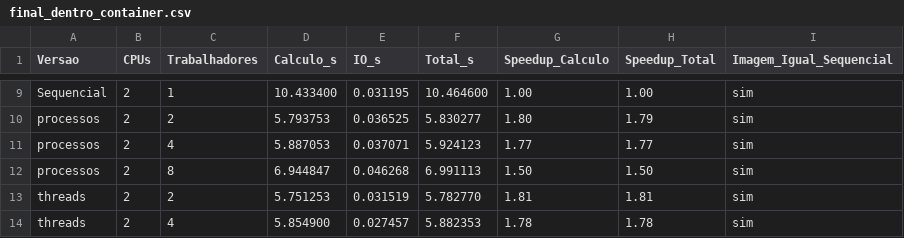
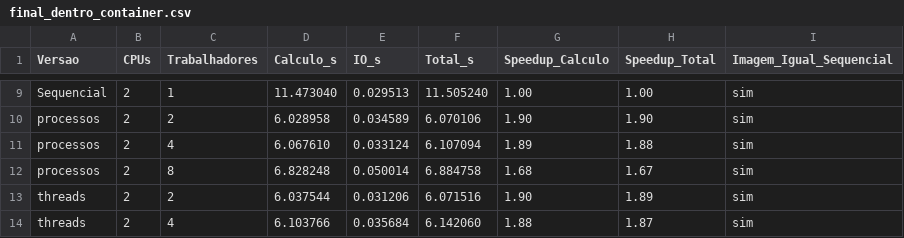
Before and after one commit to fredbazano/OS2-2026-2, a CSV file: testes/resultados/final_dentro_container.csv, drawn as a sheet; only a part is shown, gaps mark what is left out; the diff covers the shown part only; the diff names each change by its address in the sheet, - before the commit and + after, or states it on an @@ line.

Commit message:
feat: Tempo Total mede o programa inteiro; benchmarks com 5 repetições
- Tempo Total passa a ser a duração completa do main (t_total_start/t_total_end),
  incluindo alocação e liberação de memória; cálculo e I/O continuam separados
- Scripts de teste usam 5 repetições por padrão
- Resultados finais e apresentação atualizados com a nova rodada
  (Amdahl com f = (Total - Cálculo) / Total)

```diff
--- a/testes/resultados/final_dentro_container.csv
+++ b/testes/resultados/final_dentro_container.csv
-D9 (Calculo_s): 10.433400
+D9 (Calculo_s): 11.473040
-E9 (IO_s): 0.031195
+E9 (IO_s): 0.029513
-F9 (Total_s): 10.464600
+F9 (Total_s): 11.505240
-D10 (Calculo_s): 5.793753
+D10 (Calculo_s): 6.028958
-E10 (IO_s): 0.036525
+E10 (IO_s): 0.034589
-F10 (Total_s): 5.830277
+F10 (Total_s): 6.070106
-G10 (Speedup_Calculo): 1.80
+G10 (Speedup_Calculo): 1.90
-H10 (Speedup_Total): 1.79
+H10 (Speedup_Total): 1.90
-D11 (Calculo_s): 5.887053
+D11 (Calculo_s): 6.067610
-E11 (IO_s): 0.037071
+E11 (IO_s): 0.033124
-F11 (Total_s): 5.924123
+F11 (Total_s): 6.107094
-G11 (Speedup_Calculo): 1.77
+G11 (Speedup_Calculo): 1.89
-H11 (Speedup_Total): 1.77
+H11 (Speedup_Total): 1.88
-D12 (Calculo_s): 6.944847
+D12 (Calculo_s): 6.828248
-E12 (IO_s): 0.046268
+E12 (IO_s): 0.050014
-F12 (Total_s): 6.991113
+F12 (Total_s): 6.884758
-G12 (Speedup_Calculo): 1.50
+G12 (Speedup_Calculo): 1.68
-H12 (Speedup_Total): 1.50
+H12 (Speedup_Total): 1.67
-D13 (Calculo_s): 5.751253
+D13 (Calculo_s): 6.037544
-E13 (IO_s): 0.031519
+E13 (IO_s): 0.031206
-F13 (Total_s): 5.782770
+F13 (Total_s): 6.071516
-G13 (Speedup_Calculo): 1.81
+G13 (Speedup_Calculo): 1.90
-H13 (Speedup_Total): 1.81
+H13 (Speedup_Total): 1.89
-D14 (Calculo_s): 5.854900
+D14 (Calculo_s): 6.103766
-E14 (IO_s): 0.027457
+E14 (IO_s): 0.035684
-F14 (Total_s): 5.882353
+F14 (Total_s): 6.142060
-G14 (Speedup_Calculo): 1.78
+G14 (Speedup_Calculo): 1.88
-H14 (Speedup_Total): 1.78
+H14 (Speedup_Total): 1.87
```
Also changed, not shown: 67 edited cells elsewhere in this file, testes/resultados/final_fora_container.csv, 9 other files.
